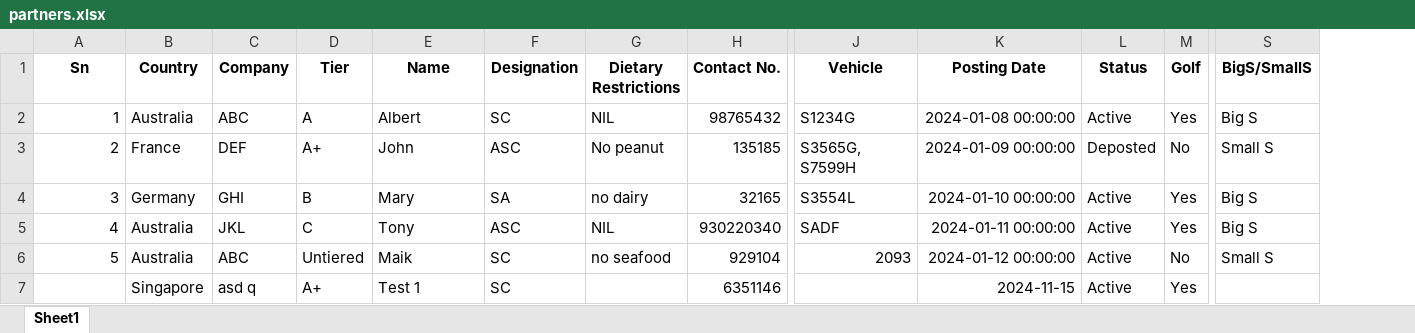
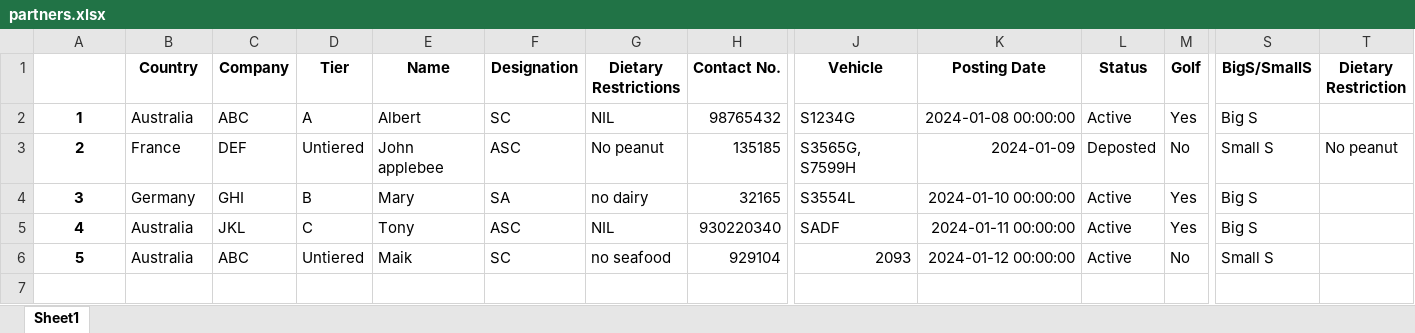
Before and after one commit to zirconat/partners, an Excel workbook: partners.xlsx, sheet Sheet1, drawn as a sheet; only a part is shown, gaps mark what is left out; values as stored, in another font and other column widths than the file's, no borders; removed rows and columns are numbered as before the commit, all else as after; rows hold the shown columns only; the diff names each change by its address in the sheet, - before the commit and + after, or states it on an @@ line.

```diff
--- a/partners.xlsx (sheet Sheet1)
+++ b/partners.xlsx (sheet Sheet1)
+column T (Dietary Restriction), row 3: No peanut
@@ column A renumbered in row 1 @@
@@ A2:A6 bold: off → on, alignment: right → center @@
-D3 (Tier): A+
+D3 (Tier): Untiered
-E3 (Name): John
+E3 (Name): John applebee
-K3 (Posting Date): 2024-01-09 00:00:00
+K3 (Posting Date): 2024-01-09
-row 7:  | Singapore | asd q | A+ | Test 1 | SC |  | 6351146 |  | 2024-11-15 | Active | Yes
```
Also changed, not shown: 1 other file.
